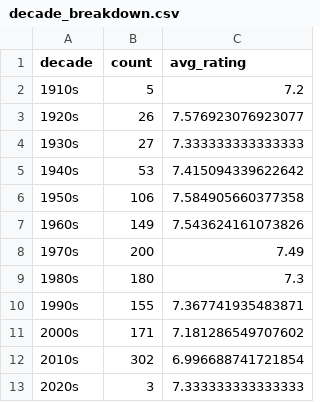
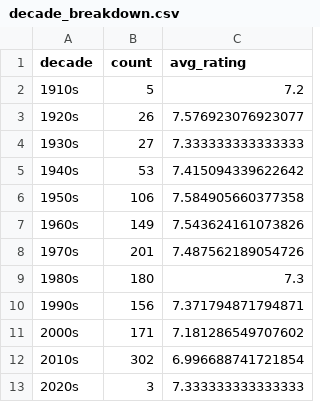
Before and after one commit to iain-moss/films, a CSV file: data/decade_breakdown.csv, drawn as a sheet.

```diff
--- a/data/decade_breakdown.csv
+++ b/data/decade_breakdown.csv
@@ -7,5 +7,5 @@ decade,count,avg_rating
 1960s,149,7.543624161073826
-1970s,200,7.49
+1970s,201,7.487562189054726
 1980s,180,7.3
-1990s,155,7.367741935483871
+1990s,156,7.371794871794871
 2000s,171,7.181286549707602
```
Also changed, not shown: data/dir_bar.csv, data/release_year.csv, 5 other files.
